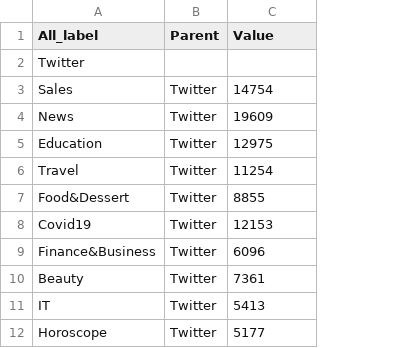
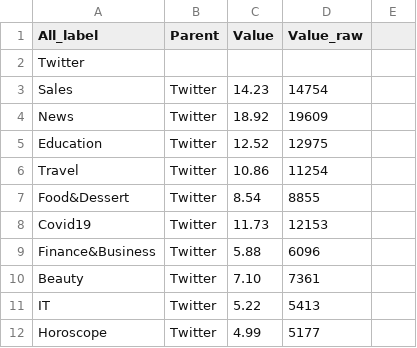
Before and after one commit to kittipat1413/Social-media-analytics, a CSV file: datasets/df_sunburst.csv, drawn as a sheet; only a part is shown; addresses are those after the commit; the diff names each change by its address in the sheet, - before the commit and + after, or states it on an @@ line.

Commit message:
Fix after validation#2
-Edit sunburst
-Edit Funnel
-Edit Overview/Detail button
-Edit youtube logo

```diff
--- a/datasets/df_sunburst.csv
+++ b/datasets/df_sunburst.csv
+column C (Value), rows 3-12: 14.23 | 18.92 | 12.52 | 10.86 | 8.54 | 11.73 | 5.88 | 7.10 | 5.22 | 4.99
+column E, empty
-D1: Value
+D1: Value_raw
```
Also changed, not shown: 6 other files.
